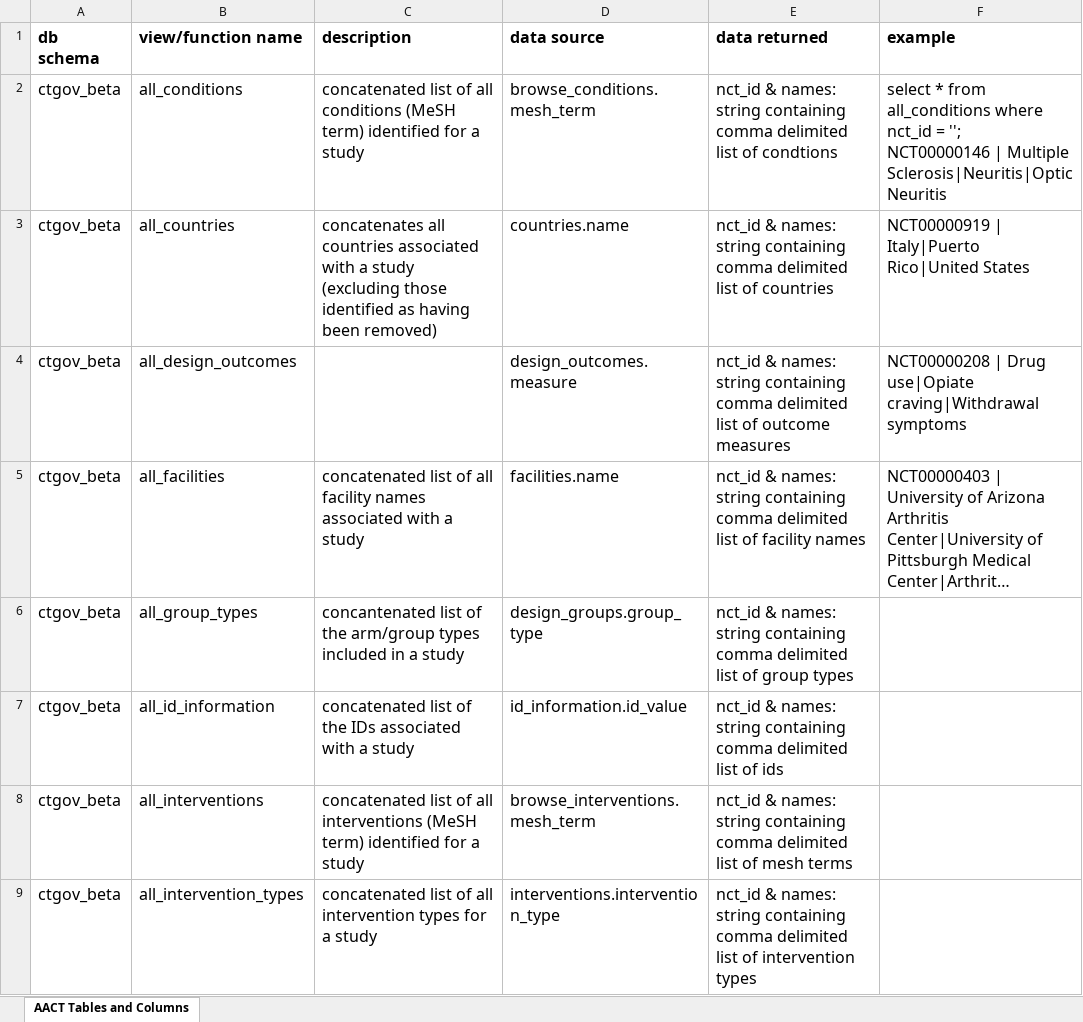
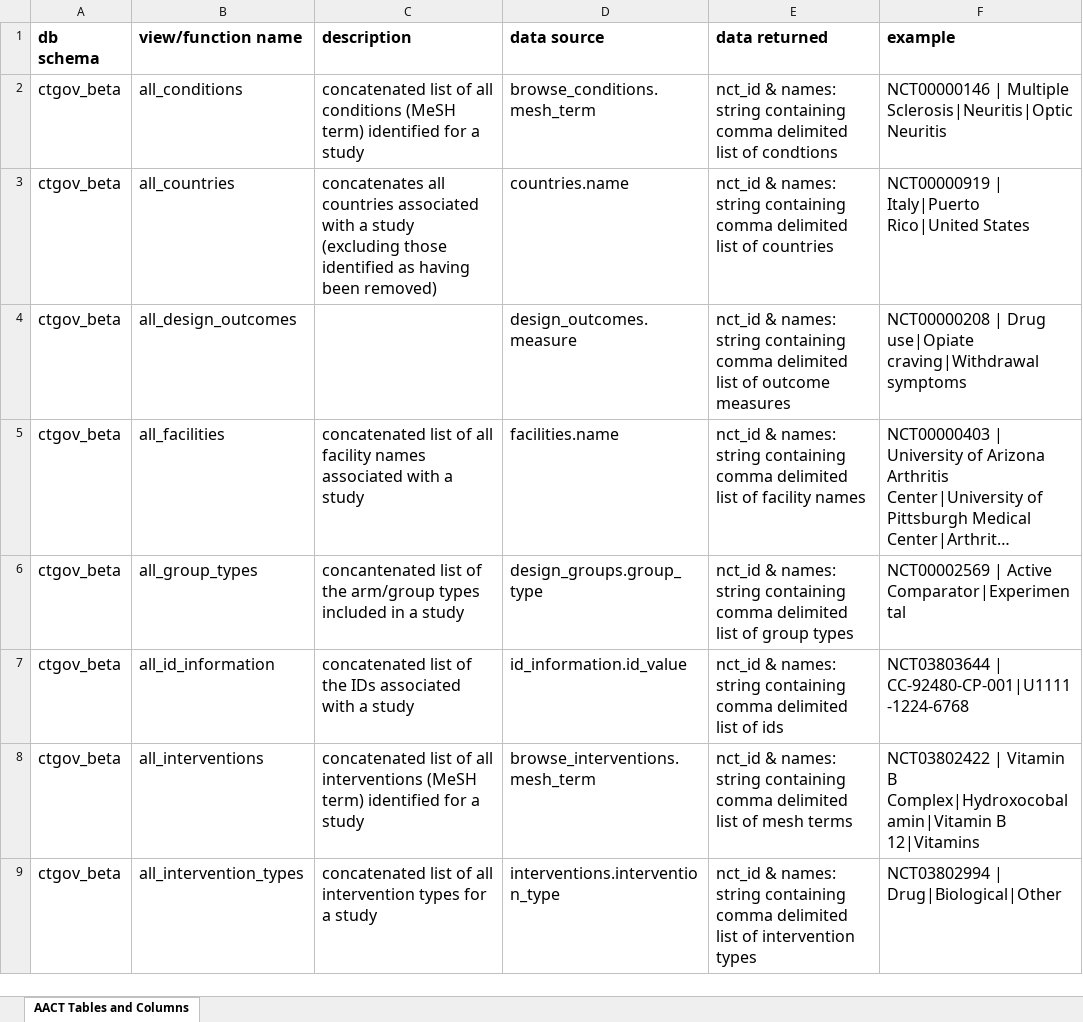
Before and after one commit to ctti-clinicaltrials/aact-admin, an Excel workbook: public/documentation/aact_beta_views.xlsx, sheet AACT Tables and Columns, drawn as a sheet; only a part is shown; long unchanged cells end in …; values as stored, in another font and other column widths than the file's, no borders; charts and pictures not drawn; ↵ is a line break in a cell; the diff covers the shown part only; the diff names each change by its address in the sheet, - before the commit and + after, or states it on an @@ line.

```diff
--- a/public/documentation/aact_beta_views.xlsx (sheet AACT Tables and Columns)
+++ b/public/documentation/aact_beta_views.xlsx (sheet AACT Tables and Columns)
-F2 (example): select * from all_conditions where nct_id = ''; ↵ NCT00000146 |…
+F2 (example): NCT00000146 |…
-F6 (example): (empty)
+F6 (example): NCT00002569 | Active Comparator|Experimental
-F7 (example): (empty)
+F7 (example): NCT03803644 | CC-92480-CP-001|U1111-1224-6768
-F8 (example): (empty)
+F8 (example): NCT03802422 | Vitamin B Complex|Hydroxocobalamin|Vitamin B 12|Vitamins
-F9 (example): (empty)
+F9 (example): NCT03802994 | Drug|Biological|Other
```
Also changed, not shown: 7 edited cells elsewhere in this sheet, public/documentation/aact_views.xlsx, 3 other files.
